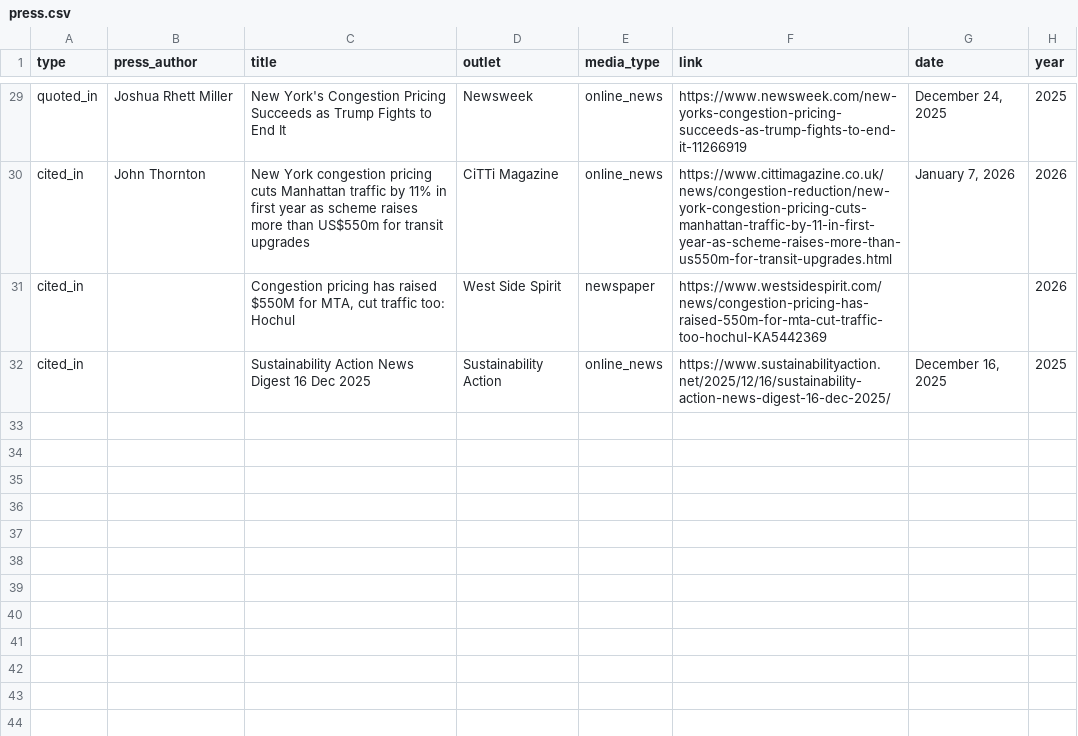
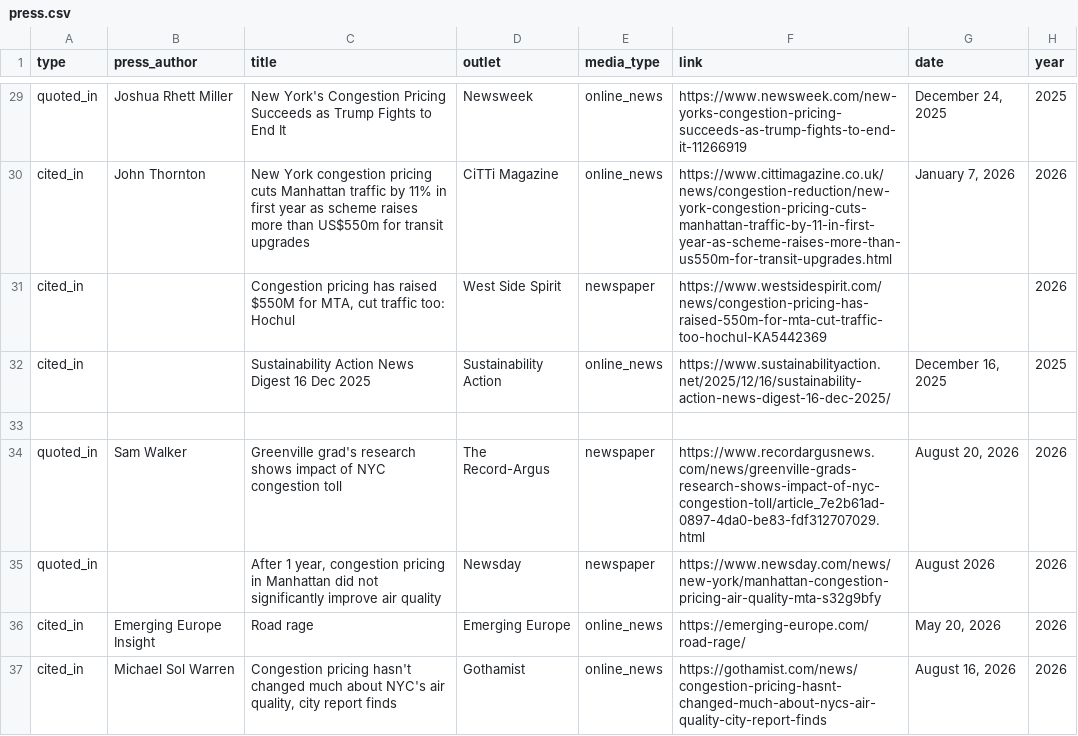
Before and after one commit to timothyfraser/timothyfraser.github.io, a CSV file: docs/cv/press.csv, drawn as a sheet; only a part is shown, gaps mark what is left out.

```diff
--- a/docs/cv/press.csv
+++ b/docs/cv/press.csv
@@ -32 +32,6 @@ cited_in,,"Congestion pricing has raised $550M for MTA, cut traffic too: Hochul"
 cited_in,,"Sustainability Action News Digest 16 Dec 2025","Sustainability Action",online_news,"https://www.sustainabilityaction.net/2025/12/16/sustainability-action-news-digest-16-dec-2025/","December 16, 2025",2025
+
+quoted_in,"Sam Walker","Greenville grad's research shows impact of NYC congestion toll","The Record-Argus",newspaper,"https://www.recordargusnews.com/news/greenville-grads-research-shows-impact-of-nyc-congestion-toll/article_7e2b61ad-0897-4da0-be83-fdf312707029.html","August 20, 2026",2026
+quoted_in,,"After 1 year, congestion pricing in Manhattan did not significantly improve air quality","Newsday",newspaper,"https://www.newsday.com/news/new-york/manhattan-congestion-pricing-air-quality-mta-s32g9bfy","August 2026",2026
+cited_in,"Emerging Europe Insight","Road rage","Emerging Europe",online_news,"https://emerging-europe.com/road-rage/","May 20, 2026",2026
+cited_in,"Michael Sol Warren","Congestion pricing hasn't changed much about NYC's air quality, city report finds","Gothamist",online_news,"https://gothamist.com/news/congestion-pricing-hasnt-changed-much-about-nycs-air-quality-city-report-finds","August 16, 2026",2026
```
Also changed, not shown: site/content/press.csv, 5 other files.
